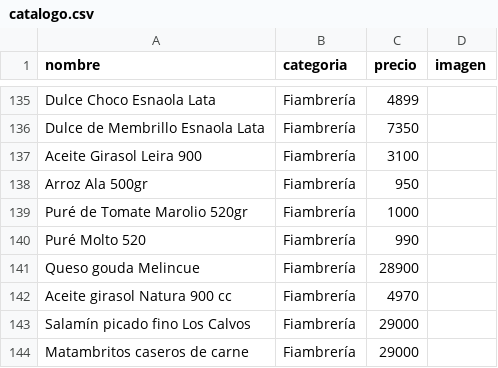
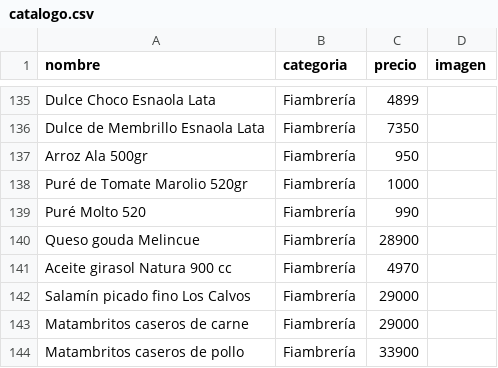
Before and after one commit to 135acostatomas-ia/WebGanadera, a CSV file: assets/data/catalogo.csv, drawn as a sheet; only a part is shown, gaps mark what is left out; the shorter side is filled out with more unchanged rows; the diff names each change by its address in the sheet, - before the commit and + after, or states it on an @@ line.

Commit message:
Remove Aceite Girasol Leira 900 from catalog

```diff
--- a/assets/data/catalogo.csv
+++ b/assets/data/catalogo.csv
-row 137: Aceite Girasol Leira 900 | Fiambrería | 3100
```
